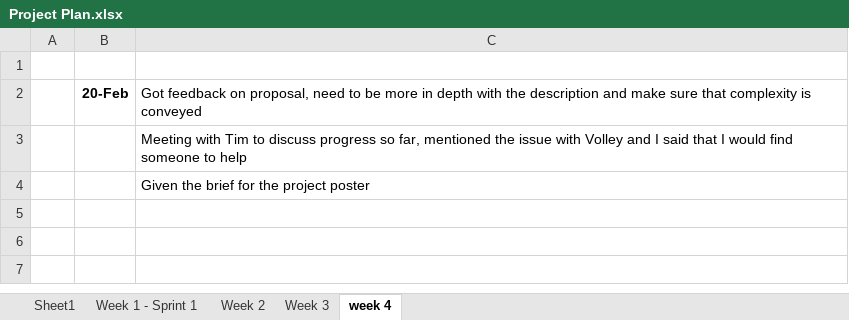
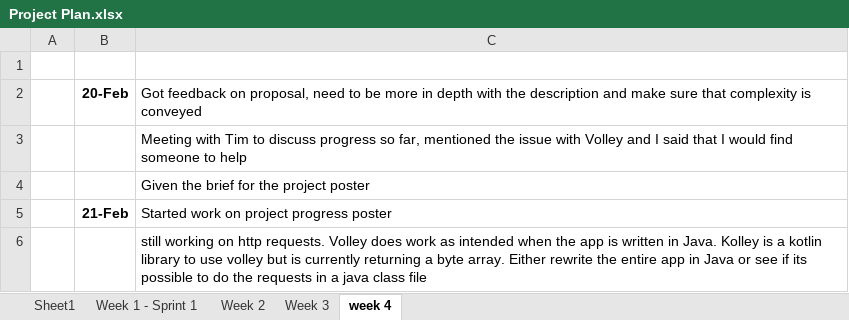
Before and after one commit to matthewfrost/FYPRepo, an Excel workbook: Project Plan.xlsx, sheet week 4, drawn as a sheet; values as stored, in another font and other column widths than the file's, no borders; the diff names each change by its address in the sheet, - before the commit and + after, or states it on an @@ line.

Commit message:
HTTP REQUESTSgit add .

```diff
--- a/Project Plan.xlsx (sheet week 4)
+++ b/Project Plan.xlsx (sheet week 4)
+row 5:  | 21-Feb | Started work on project progress poster
+row 6:  |  | still working on http requests. Volley does work as intended when the app is written in Java. Kolley is a kotlin library to use volley but is currently returning a byte array. Either rewrite the entire app in Java or see if its possible to do the requests in a java class file
```
Also changed, not shown: 8 other files.
